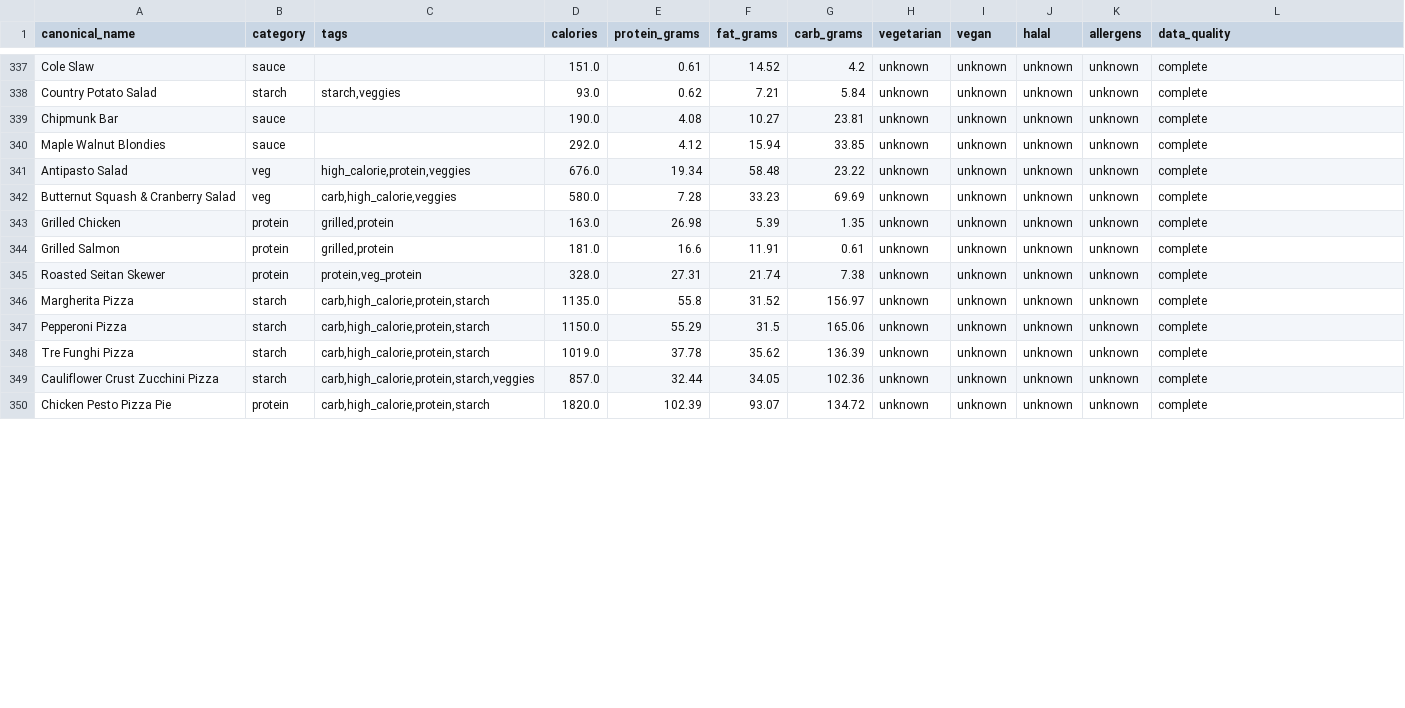
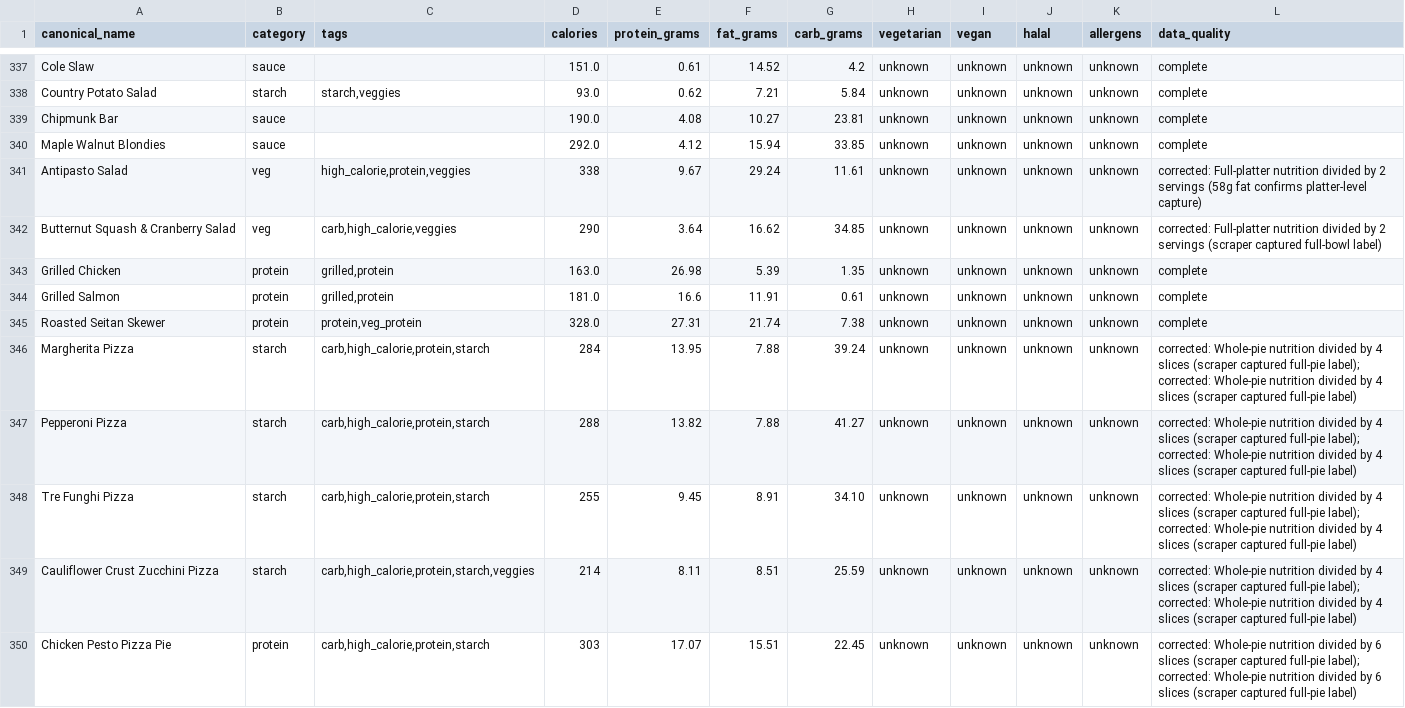
Before and after one commit to rishiprasad117-art/Bcal-UCLA, a CSV file: data/food_tags.csv, drawn as a sheet; only a part is shown, gaps mark what is left out; the diff covers the shown part only.

Commit message:
Fix meal period mismatch, deduplication, nutrition corrections, fruit scoring

```diff
--- a/data/food_tags.csv
+++ b/data/food_tags.csv
@@ -340,4 +340,4 @@ Chipmunk Bar,sauce,,190.0,4.08,10.27,23.81,unknown,unknown,unknown,unknown,compl
 Maple Walnut Blondies,sauce,,292.0,4.12,15.94,33.85,unknown,unknown,unknown,unknown,complete
-Antipasto Salad,veg,"high_calorie,protein,veggies",676.0,19.34,58.48,23.22,unknown,unknown,unknown,unknown,complete
-Butternut Squash & Cranberry Salad,veg,"carb,high_calorie,veggies",580.0,7.28,33.23,69.69,unknown,unknown,unknown,unknown,complete
+Antipasto Salad,veg,"high_calorie,protein,veggies",338,9.67,29.24,11.61,unknown,unknown,unknown,unknown,corrected: Full-platter nutrition divided by 2 servings (58g fat confirms platter-level capture)
+Butternut Squash & Cranberry Salad,veg,"carb,high_calorie,veggies",290,3.64,16.62,34.85,unknown,unknown,unknown,unknown,corrected: Full-platter nutrition divided by 2 servings (scraper captured full-bowl label)
 Grilled Chicken,protein,"grilled,protein",163.0,26.98,5.39,1.35,unknown,unknown,unknown,unknown,complete
@@ -345,6 +345,6 @@ Grilled Salmon,protein,"grilled,protein",181.0,16.6,11.91,0.61,unknown,unknown,u
 Roasted Seitan Skewer,protein,"protein,veg_protein",328.0,27.31,21.74,7.38,unknown,unknown,unknown,unknown,complete
-Margherita Pizza,starch,"carb,high_calorie,protein,starch",1135.0,55.8,31.52,156.97,unknown,unknown,unknown,unknown,complete
-Pepperoni Pizza,starch,"carb,high_calorie,protein,starch",1150.0,55.29,31.5,165.06,unknown,unknown,unknown,unknown,complete
-Tre Funghi Pizza,starch,"carb,high_calorie,protein,starch",1019.0,37.78,35.62,136.39,unknown,unknown,unknown,unknown,complete
-Cauliflower Crust Zucchini Pizza,starch,"carb,high_calorie,protein,starch,veggies",857.0,32.44,34.05,102.36,unknown,unknown,unknown,unknown,complete
-Chicken Pesto Pizza Pie,protein,"carb,high_calorie,protein,starch",1820.0,102.39,93.07,134.72,unknown,unknown,unknown,unknown,complete
+Margherita Pizza,starch,"carb,high_calorie,protein,starch",284,13.95,7.88,39.24,unknown,unknown,unknown,unknown,corrected: Whole-pie nutrition divided by 4 slices (scraper captured full-pie label); corrected: Whole-pie nutrition divided by 4 slices (scraper captured full-pie label)
+Pepperoni Pizza,starch,"carb,high_calorie,protein,starch",288,13.82,7.88,41.27,unknown,unknown,unknown,unknown,corrected: Whole-pie nutrition divided by 4 slices (scraper captured full-pie label); corrected: Whole-pie nutrition divided by 4 slices (scraper captured full-pie label)
+Tre Funghi Pizza,starch,"carb,high_calorie,protein,starch",255,9.45,8.91,34.10,unknown,unknown,unknown,unknown,corrected: Whole-pie nutrition divided by 4 slices (scraper captured full-pie label); corrected: Whole-pie nutrition divided by 4 slices (scraper captured full-pie label)
+Cauliflower Crust Zucchini Pizza,starch,"carb,high_calorie,protein,starch,veggies",214,8.11,8.51,25.59,unknown,unknown,unknown,unknown,corrected: Whole-pie nutrition divided by 4 slices (scraper captured full-pie label); corrected: Whole-pie nutrition divided by 4 slices (scraper captured full-pie label)
+Chicken Pesto Pizza Pie,protein,"carb,high_calorie,protein,starch",303,17.07,15.51,22.45,unknown,unknown,unknown,unknown,corrected: Whole-pie nutrition divided by 6 slices (scraper captured full-pie label); corrected: Whole-pie nutrition divided by 6 slices (scraper captured full-pie label)
```
Also changed, not shown: 90 edited cells elsewhere in this file, 5 other files.
